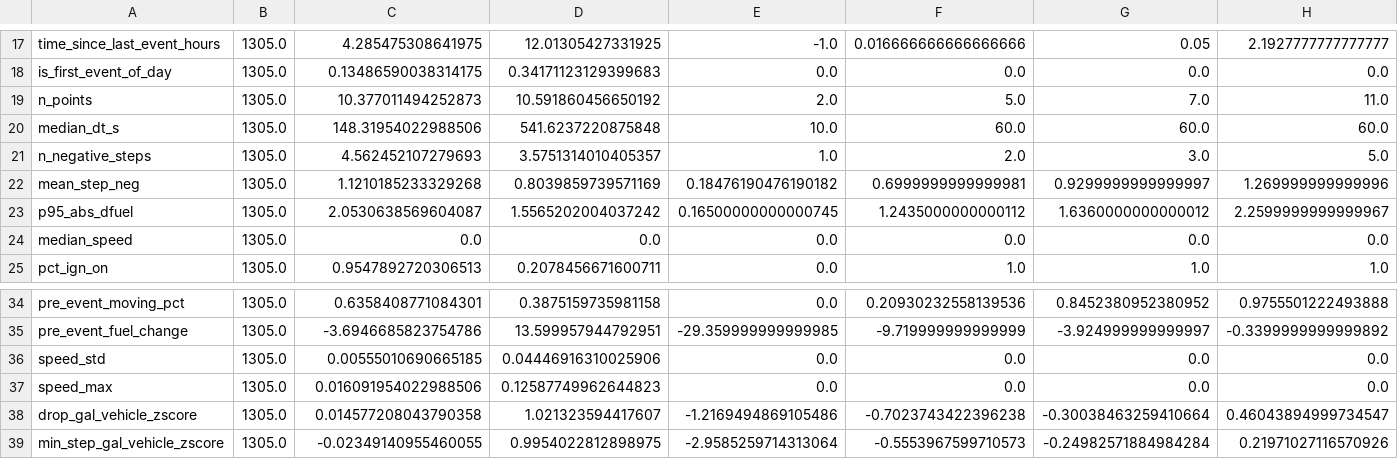
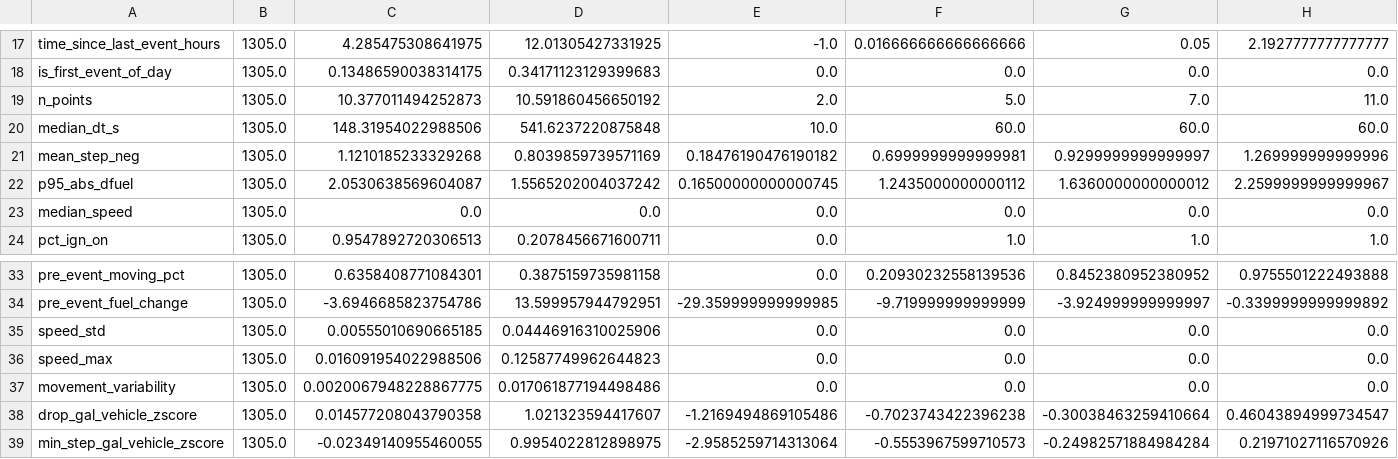
Before and after one commit to Leonardsxe/fuel_theft_detection, a CSV file: data/reports/feature_statistics.csv, drawn as a sheet; only a part is shown, gaps mark what is left out; removed rows and columns are numbered as before the commit, all else as after; rows hold the shown columns only; the diff names each change by its address in the sheet, - before the commit and + after, or states it on an @@ line.

```diff
--- a/data/reports/feature_statistics.csv
+++ b/data/reports/feature_statistics.csv
-row 21: n_negative_steps | 1305.0 | 4.562452107279693 | 3.5751314010405357 | 1.0 | 2.0 | 3.0 | 5.0
+row 37: movement_variability | 1305.0 | 0.0020067948228867775 | 0.017061877194498486 | 0.0 | 0.0 | 0.0 | 0.0
```
Also changed, not shown: data/reports/feature_importance/xgb.csv, data/reports/pattern_specific_results.csv, 51 other files.
